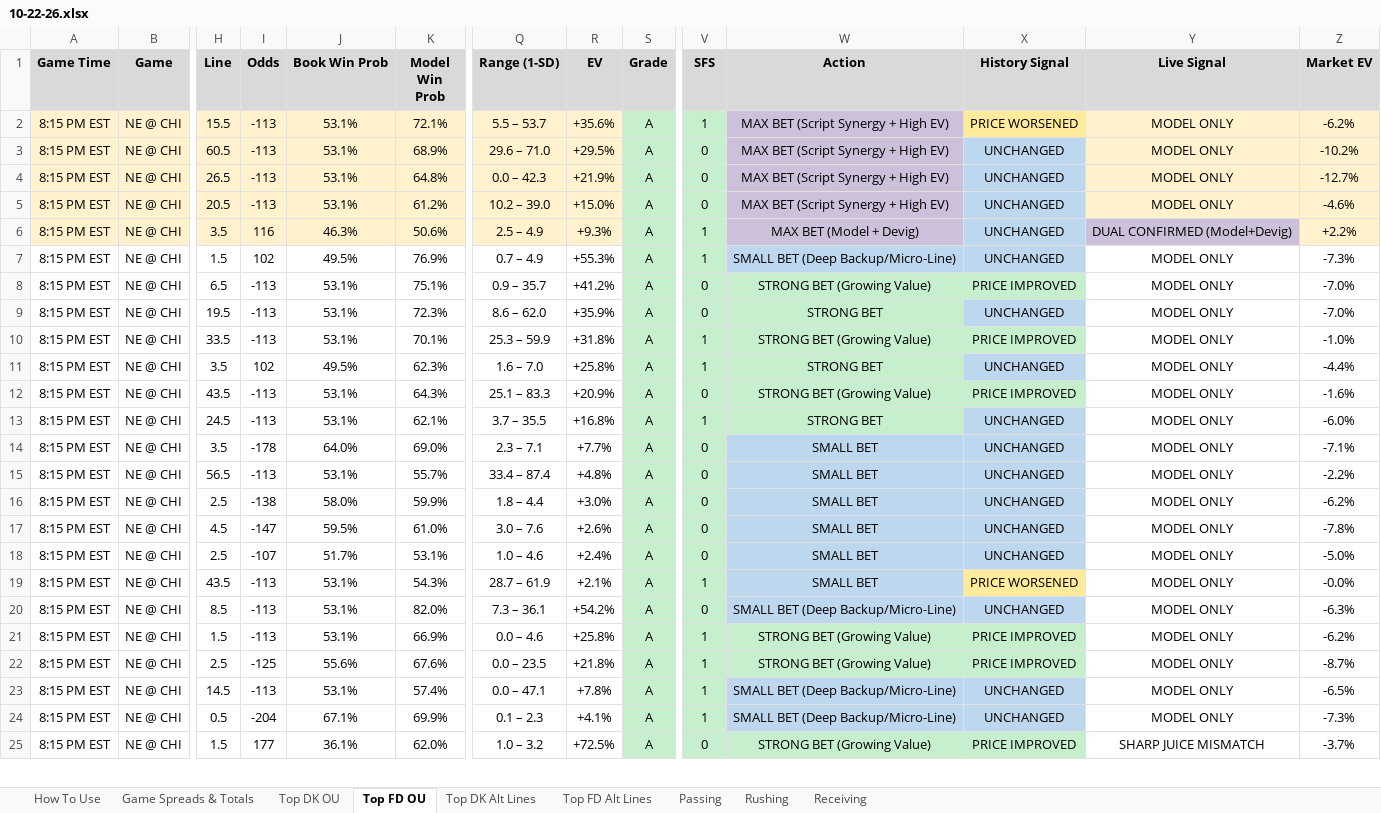
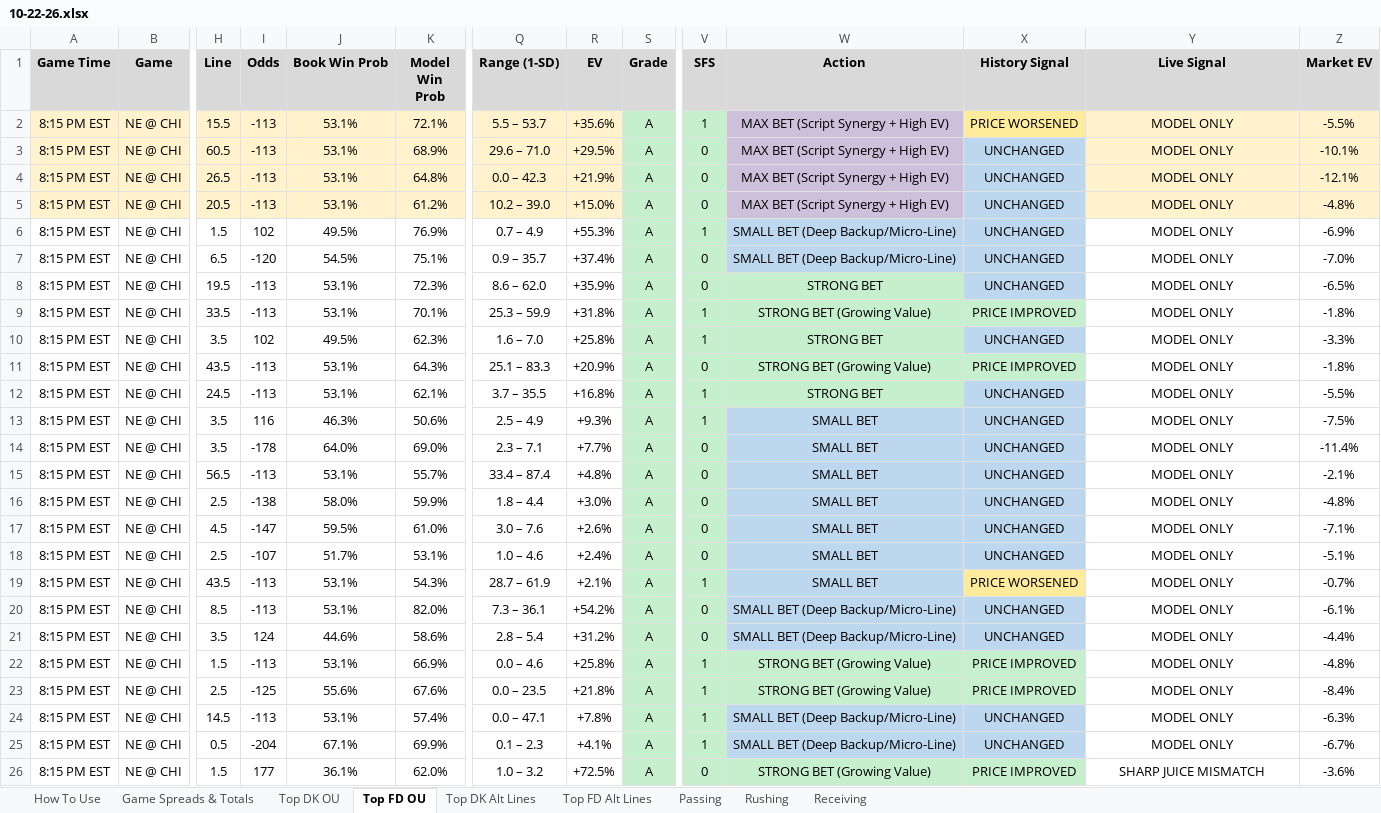
Before and after one commit to RhettTitus/nfl-dashboard, an Excel workbook: data/10-22-26.xlsx, sheet Top FD OU, drawn as a sheet; only a part is shown, gaps mark what is left out; values as stored, in another font and other column widths than the file's, no borders; removed rows and columns are numbered as before the commit, all else as after; rows hold the shown columns only; the diff covers the shown part only; the diff names each change by its address in the sheet, - before the commit and + after, or states it on an @@ line.

```diff
--- a/data/10-22-26.xlsx (sheet Top FD OU)
+++ b/data/10-22-26.xlsx (sheet Top FD OU)
-Z2 (Market EV): -6.2%
+Z2 (Market EV): -5.5%
-Z3 (Market EV): -10.2%
+Z3 (Market EV): -10.1%
-Z4 (Market EV): -12.7%
+Z4 (Market EV): -12.1%
-Z5 (Market EV): -4.6%
+Z5 (Market EV): -4.8%
-row 6: 8:15 PM EST | NE @ CHI | 3.5 | 116 | 46.3% | 50.6% | 2.5 – 4.9 | +9.3% | A | 1 | MAX BET (Model + Devig) | UNCHANGED | DUAL CONFIRMED (Model+Devig) | +2.2%
-Z6 (Market EV): -7.3%
+Z6 (Market EV): -6.9%
-I7 (Odds): -113
+I7 (Odds): -120
-J7 (Book Win Prob): 53.1%
+J7 (Book Win Prob): 54.5%
-R7 (EV): +41.2%
+R7 (EV): +37.4%
-W7 (Action): STRONG BET (Growing Value)
+W7 (Action): SMALL BET (Deep Backup/Micro-Line)
-W7:X7 fill: #C6EFCE
+W7:X7 fill: #BDD7EE
-X7 (History Signal): PRICE IMPROVED
+X7 (History Signal): UNCHANGED
-Z8 (Market EV): -7.0%
+Z8 (Market EV): -6.5%
-Z9 (Market EV): -1.0%
+Z9 (Market EV): -1.8%
-Z10 (Market EV): -4.4%
+Z10 (Market EV): -3.3%
-Z11 (Market EV): -1.6%
+Z11 (Market EV): -1.8%
-Z12 (Market EV): -6.0%
+Z12 (Market EV): -5.5%
+row 13: 8:15 PM EST | NE @ CHI | 3.5 | 116 | 46.3% | 50.6% | 2.5 – 4.9 | +9.3% | A | 1 | SMALL BET | UNCHANGED | MODEL ONLY | -7.5%
-Z14 (Market EV): -7.1%
+Z14 (Market EV): -11.4%
-Z15 (Market EV): -2.2%
+Z15 (Market EV): -2.1%
-Z16 (Market EV): -6.2%
+Z16 (Market EV): -4.8%
-Z17 (Market EV): -7.8%
+Z17 (Market EV): -7.1%
-Z18 (Market EV): -5.0%
+Z18 (Market EV): -5.1%
-Z19 (Market EV): -0.0%
+Z19 (Market EV): -0.7%
-Z20 (Market EV): -6.3%
+Z20 (Market EV): -6.1%
+row 21: 8:15 PM EST | NE @ CHI | 3.5 | 124 | 44.6% | 58.6% | 2.8 – 5.4 | +31.2% | A | 0 | SMALL BET (Deep Backup/Micro-Line) | UNCHANGED | MODEL ONLY | -4.4%
-Z22 (Market EV): -6.2%
+Z22 (Market EV): -4.8%
-Z23 (Market EV): -8.7%
+Z23 (Market EV): -8.4%
-Z24 (Market EV): -6.5%
+Z24 (Market EV): -6.3%
-Z25 (Market EV): -7.3%
+Z25 (Market EV): -6.7%
-Z26 (Market EV): -3.7%
+Z26 (Market EV): -3.6%
```
Also changed, not shown: 1 removed row and 8 edited cells elsewhere in this sheet, sheet Top DK Alt Lines, sheet Top FD Alt Lines, sheet Top DK OU, data/SEASON_2026_PLAYER_PROFILES.xlsx.
